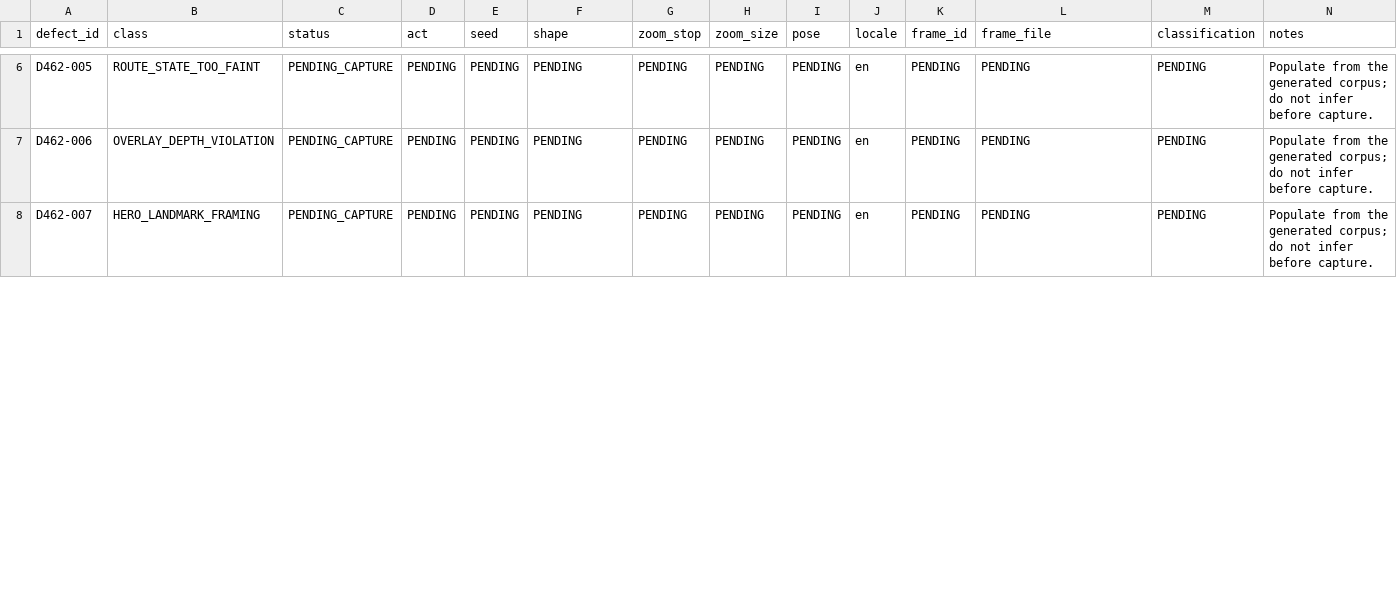
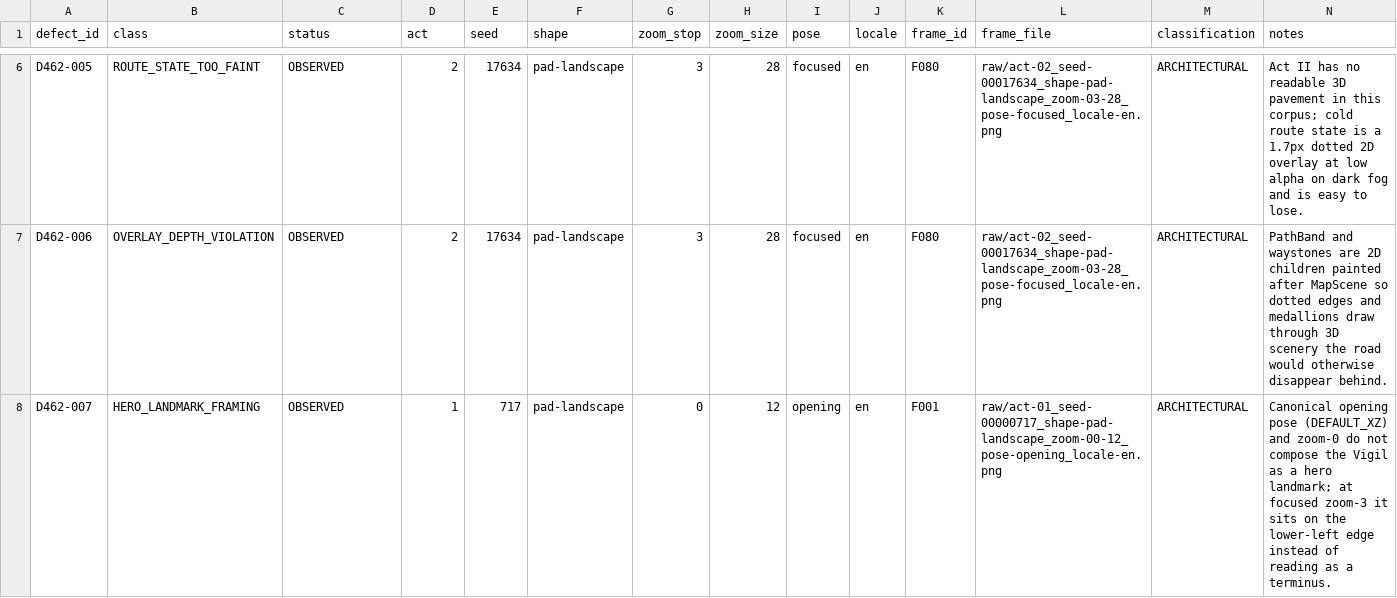
Before and after one commit to fol2/glassvow, a CSV file: docs/reviews/462/defect-ledger.csv, drawn as a sheet; only a part is shown, gaps mark what is left out; the diff covers the shown part only; the diff names each change by its address in the sheet, - before the commit and + after, or states it on an @@ line.

```diff
--- a/docs/reviews/462/defect-ledger.csv
+++ b/docs/reviews/462/defect-ledger.csv
-C6:C8 (status): PENDING_CAPTURE
+C6:C8 (status): OBSERVED
-D6:D7 (act): PENDING
+D6:D7 (act): 2
-E6:E7 (seed): PENDING
+E6:E7 (seed): 17634
-F6:F8 (shape): PENDING
+F6:F8 (shape): pad-landscape
-G6:G7 (zoom_stop): PENDING
+G6:G7 (zoom_stop): 3
-H6:H7 (zoom_size): PENDING
+H6:H7 (zoom_size): 28
-I6:I7 (pose): PENDING
+I6:I7 (pose): focused
-K6:K7 (frame_id): PENDING
+K6:K7 (frame_id): F080
-L6:L7 (frame_file): PENDING
+L6:L7 (frame_file): raw/act-02_seed-00017634_shape-pad-landscape_zoom-03-28_pose-focused_locale-en.png
-M6:M8 (classification): PENDING
+M6:M8 (classification): ARCHITECTURAL
-N6 (notes): Populate from the generated corpus; do not infer before capture.
+N6 (notes): Act II has no readable 3D pavement in this corpus; cold route state is a 1.7px dotted 2D overlay at low alpha on dark fog and is easy to lose.
-N7 (notes): Populate from the generated corpus; do not infer before capture.
+N7 (notes): PathBand and waystones are 2D children painted after MapScene so dotted edges and medallions draw through 3D scenery the road would otherwise disappear behind.
-D8 (act): PENDING
+D8 (act): 1
-E8 (seed): PENDING
+E8 (seed): 717
-G8 (zoom_stop): PENDING
+G8 (zoom_stop): 0
-H8 (zoom_size): PENDING
+H8 (zoom_size): 12
-I8 (pose): PENDING
+I8 (pose): opening
-K8 (frame_id): PENDING
+K8 (frame_id): F001
-L8 (frame_file): PENDING
+L8 (frame_file): raw/act-01_seed-00000717_shape-pad-landscape_zoom-00-12_pose-opening_locale-en.png
-N8 (notes): Populate from the generated corpus; do not infer before capture.
+N8 (notes): Canonical opening pose (DEFAULT_XZ) and zoom-0 do not compose the Vigil as a hero landmark; at focused zoom-3 it sits on the lower-left edge instead of reading as a terminus.
```
Also changed, not shown: 66 edited cells elsewhere in this file, 10 other files.
